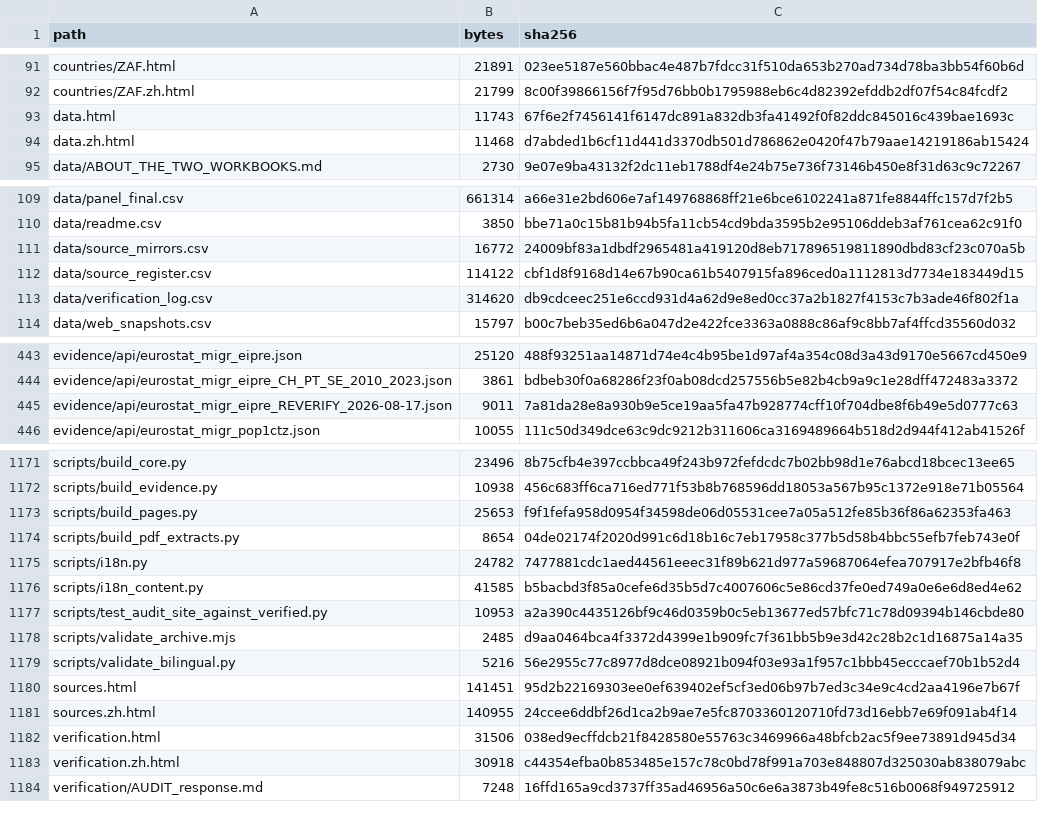
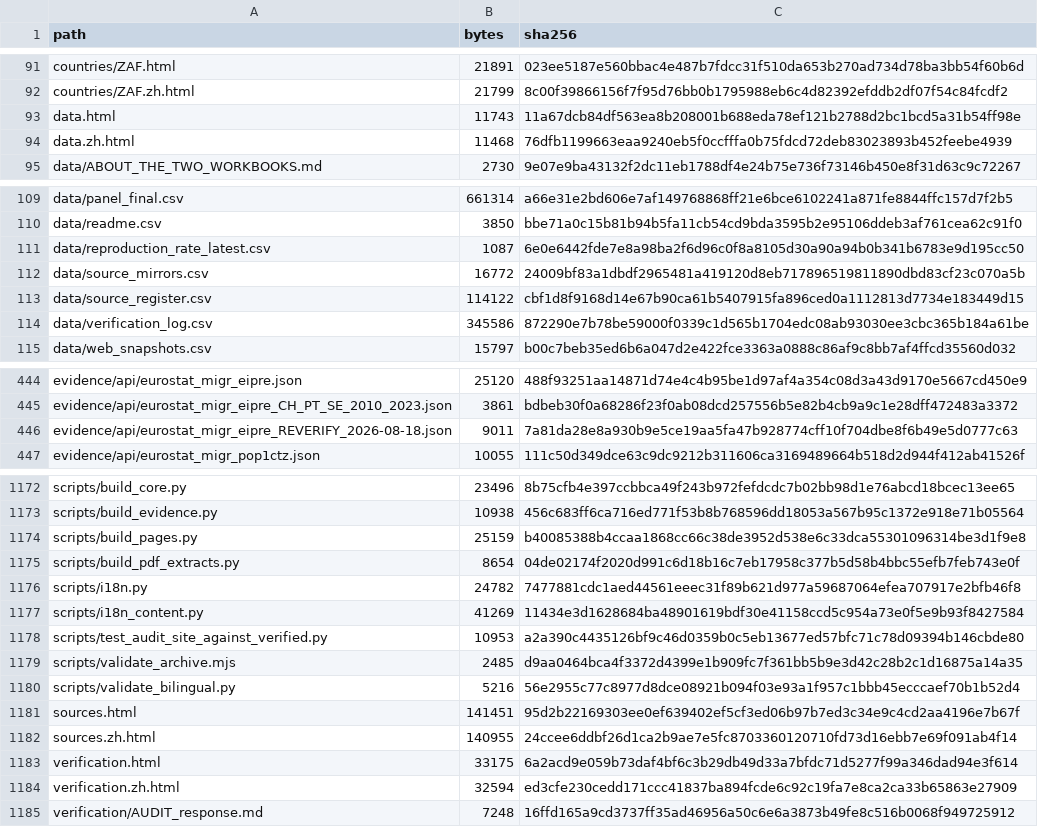
Before and after one commit to raymondkuo/migration-healthcare-attitudes-evidence, a CSV file: manifest/checksums.csv, drawn as a sheet; only a part is shown, gaps mark what is left out.

```diff
--- a/manifest/checksums.csv
+++ b/manifest/checksums.csv
@@ -92,4 +92,4 @@ countries/ZAF.html,21891,023ee5187e560bbac4e487b7fdcc31f510da653b270ad734d78ba3b
 countries/ZAF.zh.html,21799,8c00f39866156f7f95d76bb0b1795988eb6c4d82392efddb2df07f54c84fcdf2
-data.html,11743,67f6e2f7456141f6147dc891a832db3fa41492f0f82ddc845016c439bae1693c
-data.zh.html,11468,d7abded1b6cf11d441d3370db501d786862e0420f47b79aae14219186ab15424
+data.html,11743,11a67dcb84df563ea8b208001b688eda78ef121b2788d2bc1bcd5a31b54ff98e
+data.zh.html,11468,76dfb1199663eaa9240eb5f0ccfffa0b75fdcd72deb83023893b452feebe4939
 data/ABOUT_THE_TWO_WORKBOOKS.md,2730,9e07e9ba43132f2dc11eb1788df4e24b75e736f73146b450e8f31d63c9c72267
@@ -110,5 +110,6 @@ data/panel_final.csv,661314,a66e31e2bd606e7af149768868ff21e6bce6102241a871fe8844
 data/readme.csv,3850,bbe71a0c15b81b94b5fa11cb54cd9bda3595b2e95106ddeb3af761cea62c91f0
+data/reproduction_rate_latest.csv,1087,6e0e6442fde7e8a98ba2f6d96c0f8a8105d30a90a94b0b341b6783e9d195cc50
 data/source_mirrors.csv,16772,24009bf83a1dbdf2965481a419120d8eb717896519811890dbd83cf23c070a5b
 data/source_register.csv,114122,cbf1d8f9168d14e67b90ca61b5407915fa896ced0a1112813d7734e183449d15
-data/verification_log.csv,314620,db9cdceec251e6ccd931d4a62d9e8ed0cc37a2b1827f4153c7b3ade46f802f1a
+data/verification_log.csv,345586,872290e7b78be59000f0339c1d565b1704edc08ab93030ee3cbc365b184a61be
 data/web_snapshots.csv,15797,b00c7beb35ed6b6a047d2e422fce3363a0888c86af9c8bb7af4ffcd35560d032
@@ -444,3 +445,3 @@ evidence/api/eurostat_migr_eipre.json,25120,488f93251aa14871d74e4c4b95be1d97af4a
 evidence/api/eurostat_migr_eipre_CH_PT_SE_2010_2023.json,3861,bdbeb30f0a68286f23f0ab08dcd257556b5e82b4cb9a9c1e28dff472483a3372
-evidence/api/eurostat_migr_eipre_REVERIFY_2026-08-17.json,9011,7a81da28e8a930b9e5ce19aa5fa47b928774cff10f704dbe8f6b49e5d0777c63
+evidence/api/eurostat_migr_eipre_REVERIFY_2026-08-18.json,9011,7a81da28e8a930b9e5ce19aa5fa47b928774cff10f704dbe8f6b49e5d0777c63
 evidence/api/eurostat_migr_pop1ctz.json,10055,111c50d349dce63c9dc9212b311606ca3169489664b518d2d944f412ab41526f
@@ -1172,6 +1173,6 @@ scripts/build_core.py,23496,8b75cfb4e397ccbbca49f243b972fefdcdc7b02bb98d1e76abcd
 scripts/build_evidence.py,10938,456c683ff6ca716ed771f53b8b768596dd18053a567b95c1372e918e71b05564
-scripts/build_pages.py,25653,f9f1fefa958d0954f34598de06d05531cee7a05a512fe85b36f86a62353fa463
+scripts/build_pages.py,25159,b40085388b4ccaa1868cc66c38de3952d538e6c33dca55301096314be3d1f9e8
 scripts/build_pdf_extracts.py,8654,04de02174f2020d991c6d18b16c7eb17958c377b5d58b4bbc55efb7feb743e0f
 scripts/i18n.py,24782,7477881cdc1aed44561eeec31f89b621d977a59687064efea707917e2bfb46f8
-scripts/i18n_content.py,41585,b5bacbd3f85a0cefe6d35b5d7c4007606c5e86cd37fe0ed749a0e6e6d8ed4e62
+scripts/i18n_content.py,41269,11434e3d1628684ba48901619bdf30e41158ccd5c954a73e0f5e9b93f8427584
 scripts/test_audit_site_against_verified.py,10953,a2a390c4435126bf9c46d0359b0c5eb13677ed57bfc71c78d09394b146cbde80
@@ -1181,4 +1182,4 @@ sources.html,141451,95d2b22169303ee0ef639402ef5cf3ed06b97b7ed3c34e9c4cd2aa4196e7
 sources.zh.html,140955,24ccee6ddbf26d1ca2b9ae7e5fc8703360120710fd73d16ebb7e69f091ab4f14
-verification.html,31506,038ed9ecffdcb21f8428580e55763c3469966a48bfcb2ac5f9ee73891d945d34
-verification.zh.html,30918,c44354efba0b853485e157c78c0bd78f991a703e848807d325030ab838079abc
+verification.html,33175,6a2acd9e059b73daf4bf6c3b29db49d33a7bfdc71d5277f99a346dad94e3f614
+verification.zh.html,32594,ed3cfe230cedd171ccc41837ba894fcde6c92c19fa7e8ca2ca33b65863e27909
 verification/AUDIT_response.md,7248,16ffd165a9cd3737ff35ad46956a50c6e6a3873b49fe8c516b0068f949725912
```
Also changed, not shown: 10 other files.
